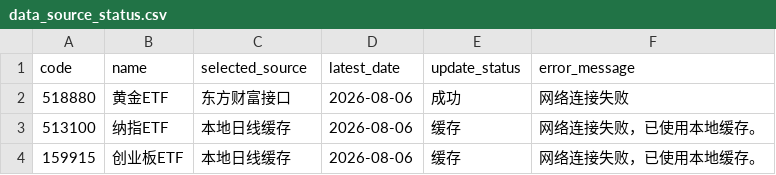
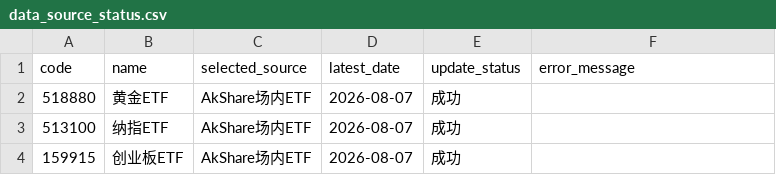
Before and after one commit to djinnwong/etf_rotation_web, a CSV file: data/data_source_status.csv, drawn as a sheet.

```diff
--- a/data/data_source_status.csv
+++ b/data/data_source_status.csv
@@ -1,4 +1,4 @@
 code,name,selected_source,latest_date,update_status,error_message
-518880,黄金ETF,东方财富接口,2026-08-06,成功,网络连接失败
-513100,纳指ETF,本地日线缓存,2026-08-06,缓存,网络连接失败，已使用本地缓存。
-159915,创业板ETF,本地日线缓存,2026-08-06,缓存,网络连接失败，已使用本地缓存。
+518880,黄金ETF,AkShare场内ETF,2026-08-07,成功,
+513100,纳指ETF,AkShare场内ETF,2026-08-07,成功,
+159915,创业板ETF,AkShare场内ETF,2026-08-07,成功,
```
Also changed, not shown: data/159915_daily.csv, data/513100_daily.csv, 4 other files.
